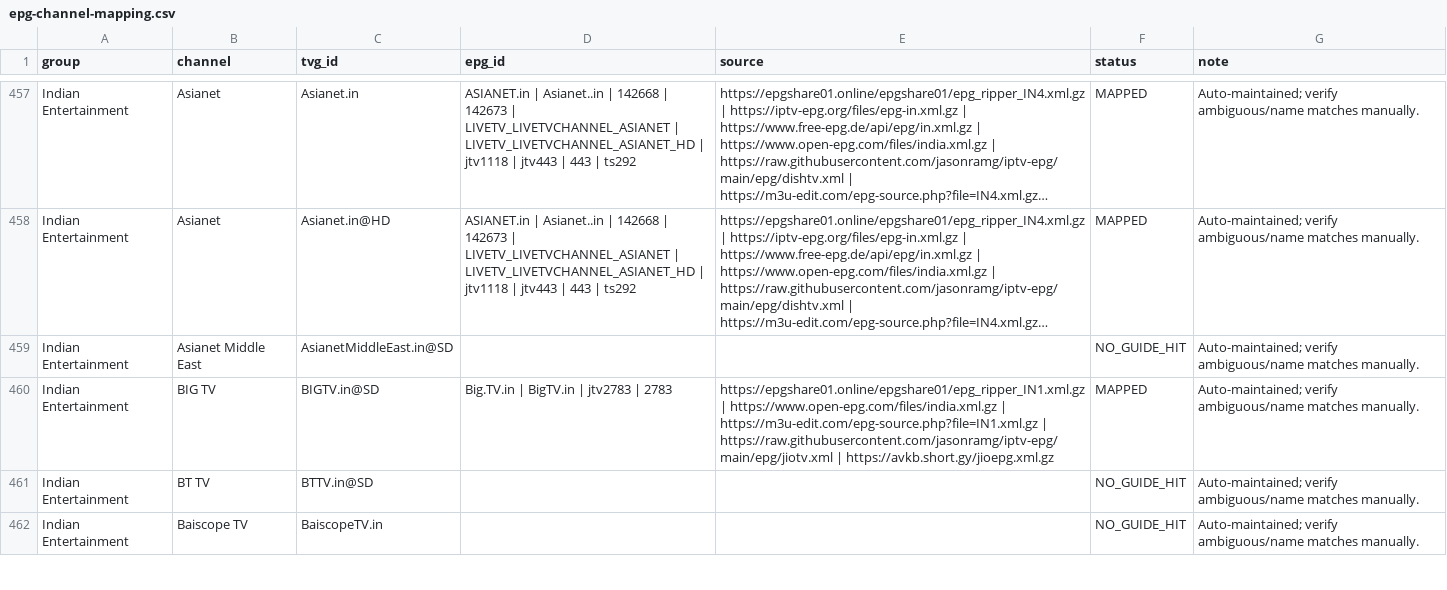
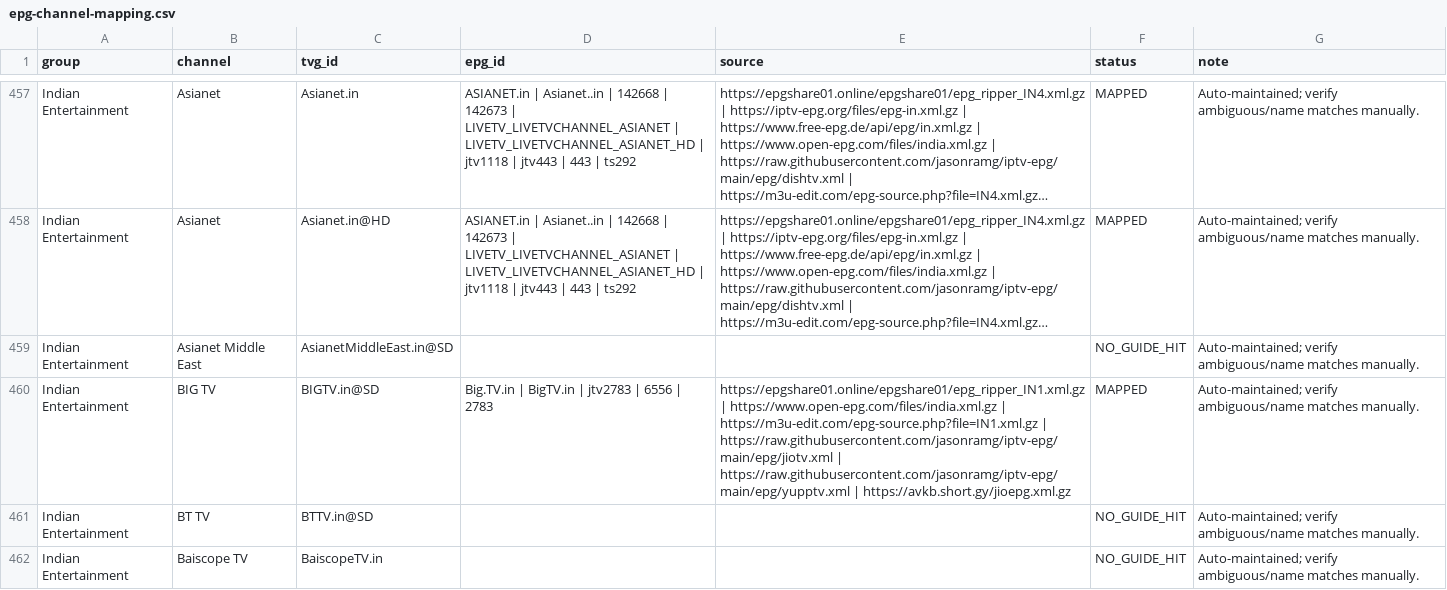
Before and after one commit to saeidrahmanbd/BDIX-IPTV, a CSV file: reports/epg-channel-mapping.csv, drawn as a sheet; only a part is shown, gaps mark what is left out; long unchanged cells end in …; the diff covers the shown part only; the diff names each change by its address in the sheet, - before the commit and + after, or states it on an @@ line.

```diff
--- a/reports/epg-channel-mapping.csv
+++ b/reports/epg-channel-mapping.csv
-D460 (epg_id): Big.TV.in | BigTV.in | jtv2783 | 2783
+D460 (epg_id): Big.TV.in | BigTV.in | jtv2783 | 6556 | 2783
-E460 (source): …https://raw.githubusercontent.com/jasonramg/iptv-epg/main/epg/jiotv.xml | https://avkb.short.gy/jioepg.xml.gz
+E460 (source): …https://raw.githubusercontent.com/jasonramg/iptv-epg/main/epg/jiotv.xml | https://raw.githubusercontent.com/jasonramg/iptv-epg/main/epg/yupptv.xml | https://avkb.short.gy/jioepg.xml.gz
```
Also changed, not shown: 3 added rows and 20 edited cells elsewhere in this file, 11 other files.
